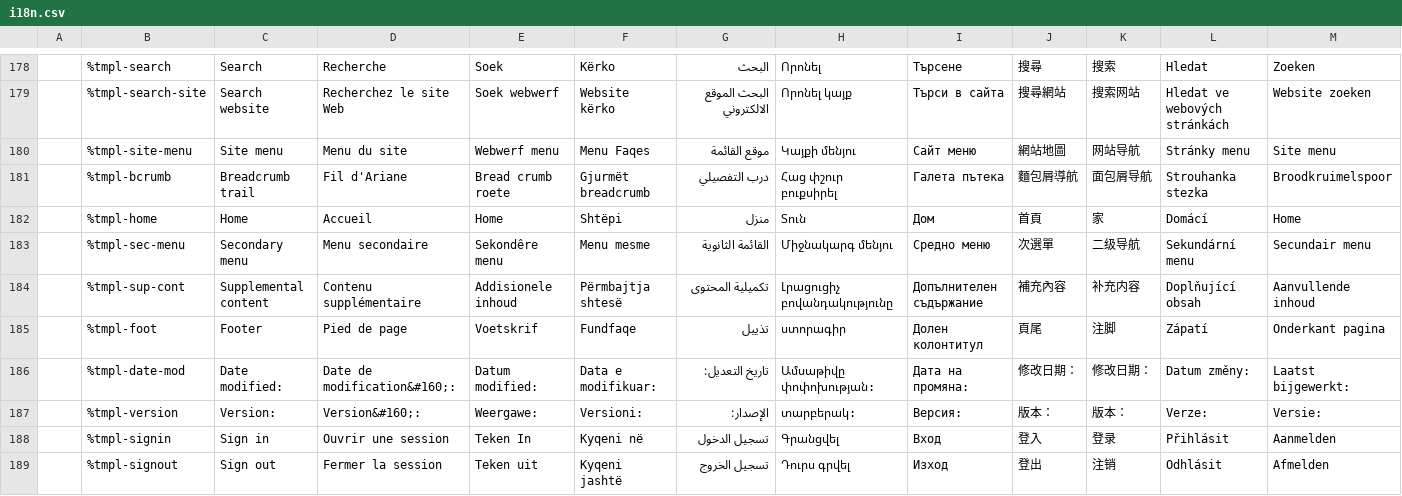
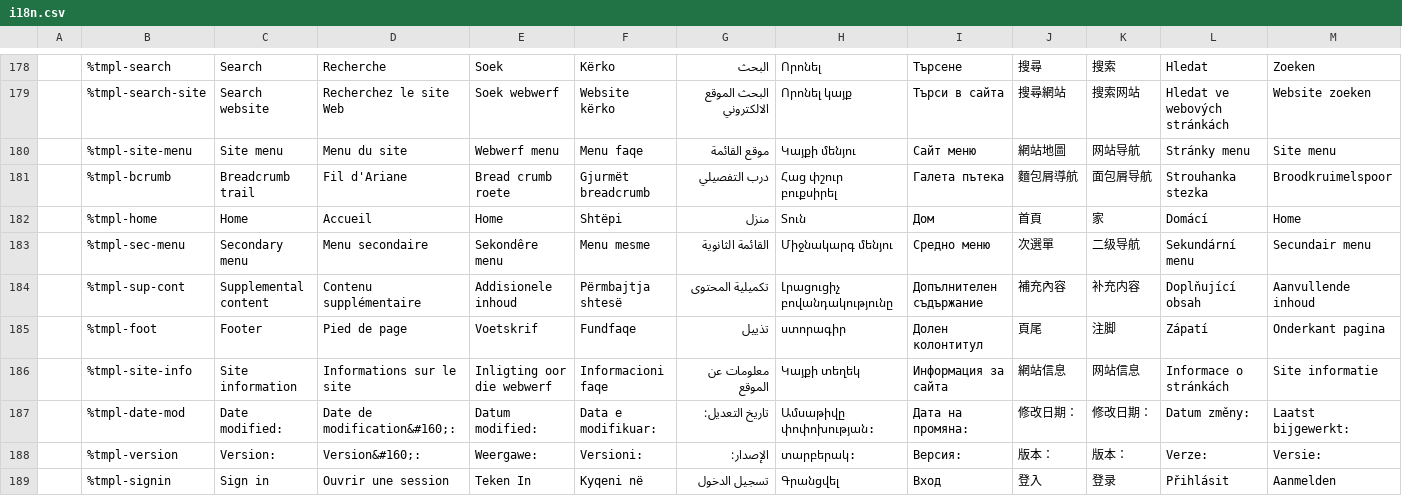
Before and after one commit to zhishare751283865MelindaSmith/wet-boew, a CSV file: src/i18n/i18n.csv, drawn as a sheet; only a part is shown, gaps mark what is left out; the shorter side is filled out with more unchanged rows; rows hold the shown columns only; the diff names each change by its address in the sheet, - before the commit and + after, or states it on an @@ line.

```diff
--- a/src/i18n/i18n.csv
+++ b/src/i18n/i18n.csv
-F180: Menu Faqes
+F180: Menu faqe
+row 186:  | %tmpl-site-info | Site information | Informations sur le site | Inligting oor die webwerf | Informacioni faqe | معلومات عن الموقع | Կայքի տեղեկ | Информация за сайта | 網站信息 | 网站信息 | Informace o stránkách | Site informatie
```
Also changed, not shown: 8 other files.
